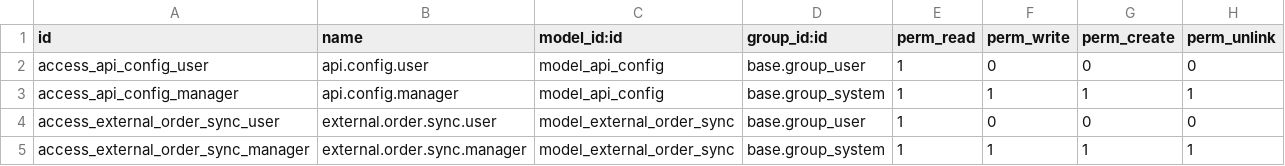
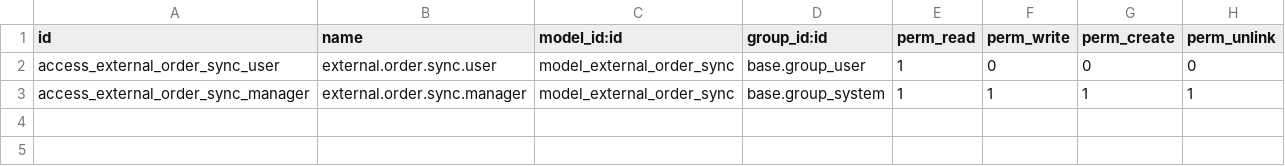
Before and after one commit to GARAGE-POS/odoo-plugin, a CSV file: karage_pos/security/ir.model.access.csv (was api_integration/security/ir.model.access.csv), drawn as a sheet.

```diff
--- a/api_integration/security/ir.model.access.csv
+++ b/karage_pos/security/ir.model.access.csv
@@ -1,4 +1,2 @@
 id,name,model_id:id,group_id:id,perm_read,perm_write,perm_create,perm_unlink
-access_api_config_user,api.config.user,model_api_config,base.group_user,1,0,0,0
-access_api_config_manager,api.config.manager,model_api_config,base.group_system,1,1,1,1
 access_external_order_sync_user,external.order.sync.user,model_external_order_sync,base.group_user,1,0,0,0
```
Also changed, not shown: 30 other files.
